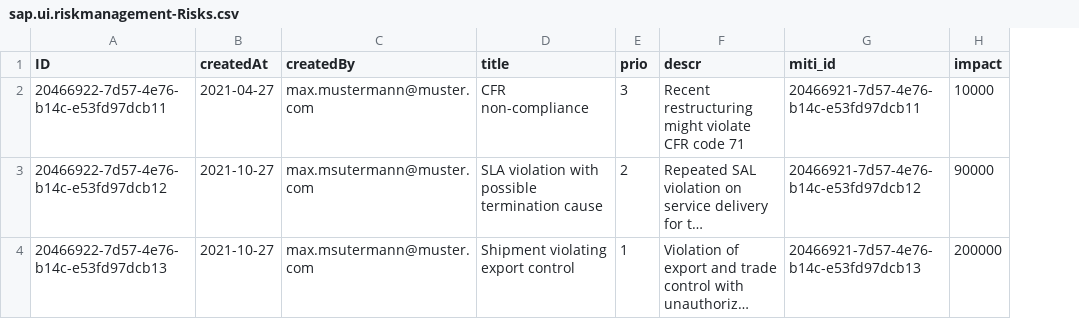
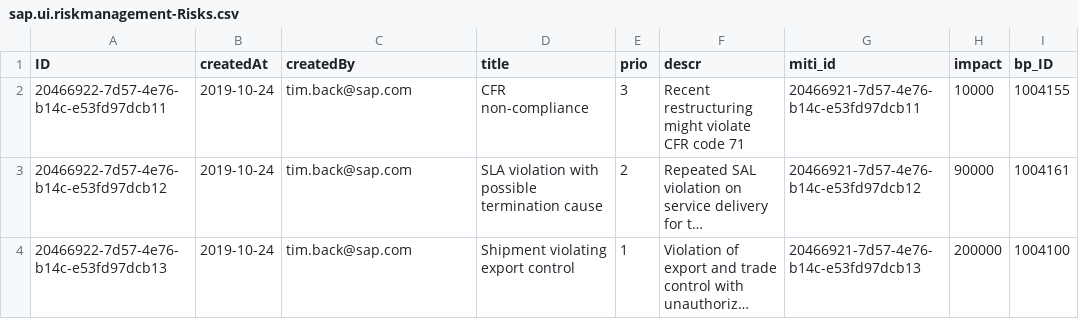
Before and after one commit to FarozanFarman/RiskMCW24, a CSV file: db/data/sap.ui.riskmanagement-Risks.csv, drawn as a sheet; long unchanged cells end in …; the diff names each change by its address in the sheet, - before the commit and + after, or states it on an @@ line.

```diff
--- a/db/data/sap.ui.riskmanagement-Risks.csv
+++ b/db/data/sap.ui.riskmanagement-Risks.csv
+column I (bp_ID), rows 2-4: 1004155 | 1004161 | 1004100
-B2 (createdAt): 2021-04-27
+B2 (createdAt): 2019-10-24
-C2 (createdBy): max.mustermann@muster.com
+C2 (createdBy): tim.back@sap.com
-B3:B4 (createdAt): 2021-10-27
+B3:B4 (createdAt): 2019-10-24
-C3:C4 (createdBy): max.msutermann@muster.com
+C3:C4 (createdBy): tim.back@sap.com
```
Also changed, not shown: 11 other files.
